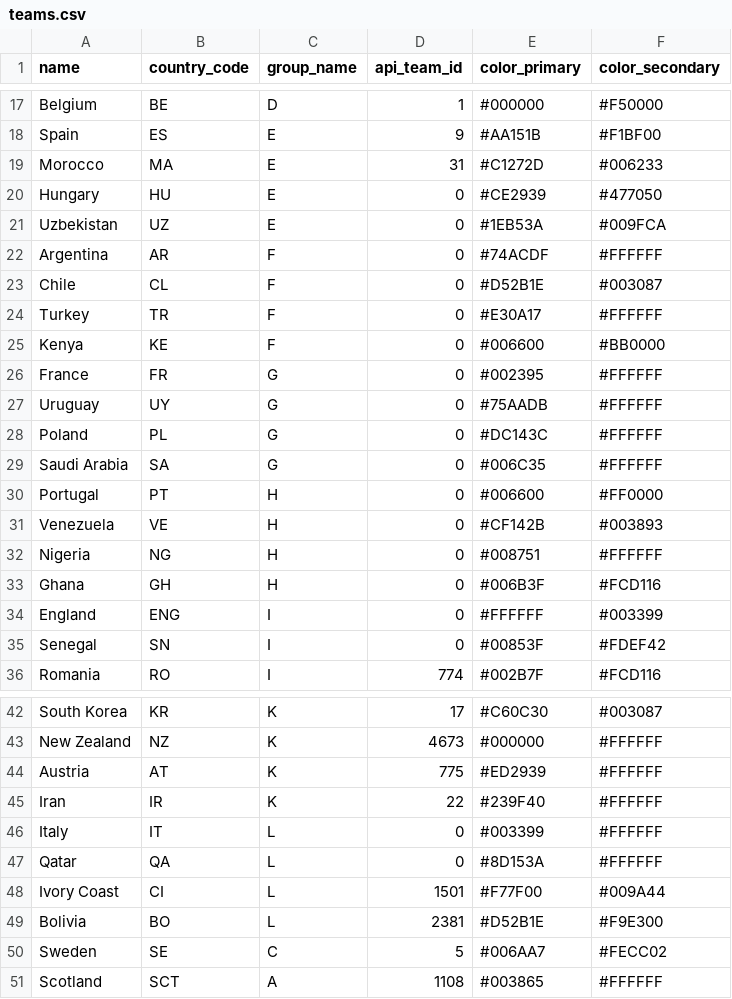
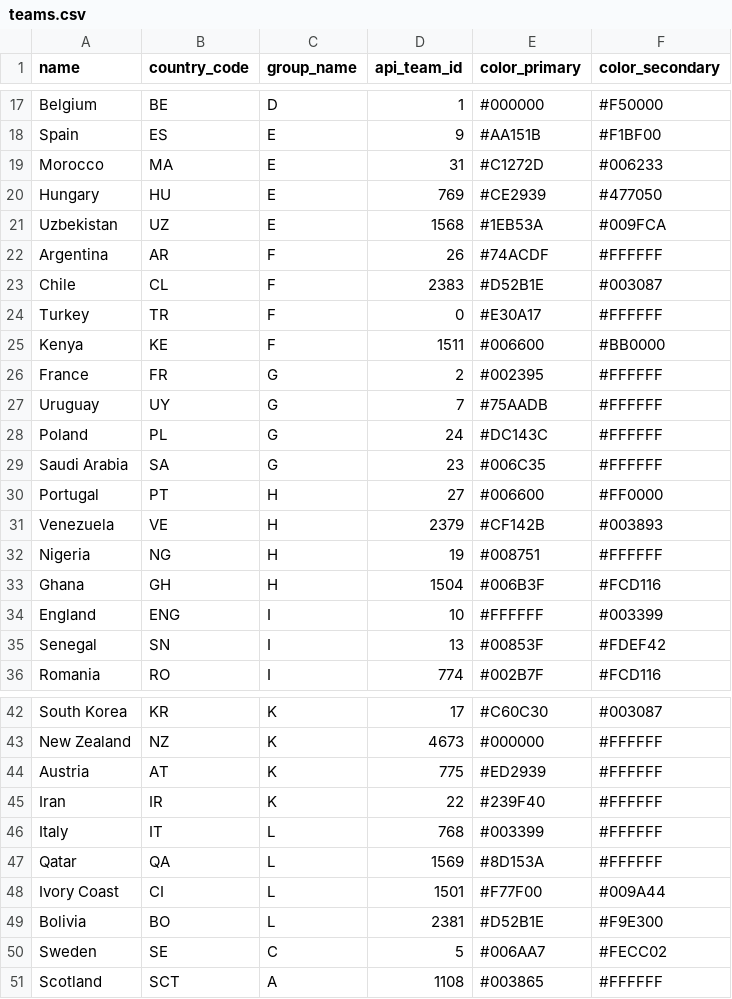
Before and after one commit to GMRDT/football-exchange, a CSV file: data/teams.csv, drawn as a sheet; only a part is shown, gaps mark what is left out.

```diff
--- a/data/teams.csv
+++ b/data/teams.csv
@@ -19,18 +19,18 @@ Spain,ES,E,9,#AA151B,#F1BF00
 Morocco,MA,E,31,#C1272D,#006233
-Hungary,HU,E,0,#CE2939,#477050
-Uzbekistan,UZ,E,0,#1EB53A,#009FCA
-Argentina,AR,F,0,#74ACDF,#FFFFFF
-Chile,CL,F,0,#D52B1E,#003087
+Hungary,HU,E,769,#CE2939,#477050
+Uzbekistan,UZ,E,1568,#1EB53A,#009FCA
+Argentina,AR,F,26,#74ACDF,#FFFFFF
+Chile,CL,F,2383,#D52B1E,#003087
 Turkey,TR,F,0,#E30A17,#FFFFFF
-Kenya,KE,F,0,#006600,#BB0000
-France,FR,G,0,#002395,#FFFFFF
-Uruguay,UY,G,0,#75AADB,#FFFFFF
-Poland,PL,G,0,#DC143C,#FFFFFF
-Saudi Arabia,SA,G,0,#006C35,#FFFFFF
-Portugal,PT,H,0,#006600,#FF0000
-Venezuela,VE,H,0,#CF142B,#003893
-Nigeria,NG,H,0,#008751,#FFFFFF
-Ghana,GH,H,0,#006B3F,#FCD116
-England,ENG,I,0,#FFFFFF,#003399
-Senegal,SN,I,0,#00853F,#FDEF42
+Kenya,KE,F,1511,#006600,#BB0000
+France,FR,G,2,#002395,#FFFFFF
+Uruguay,UY,G,7,#75AADB,#FFFFFF
+Poland,PL,G,24,#DC143C,#FFFFFF
+Saudi Arabia,SA,G,23,#006C35,#FFFFFF
+Portugal,PT,H,27,#006600,#FF0000
+Venezuela,VE,H,2379,#CF142B,#003893
+Nigeria,NG,H,19,#008751,#FFFFFF
+Ghana,GH,H,1504,#006B3F,#FCD116
+England,ENG,I,10,#FFFFFF,#003399
+Senegal,SN,I,13,#00853F,#FDEF42
 Romania,RO,I,774,#002B7F,#FCD116
@@ -45,4 +45,4 @@ Austria,AT,K,775,#ED2939,#FFFFFF
 Iran,IR,K,22,#239F40,#FFFFFF
-Italy,IT,L,0,#003399,#FFFFFF
-Qatar,QA,L,0,#8D153A,#FFFFFF
+Italy,IT,L,768,#003399,#FFFFFF
+Qatar,QA,L,1569,#8D153A,#FFFFFF
 Ivory Coast,CI,L,1501,#F77F00,#009A44
```
Also changed, not shown: data/players.csv.
